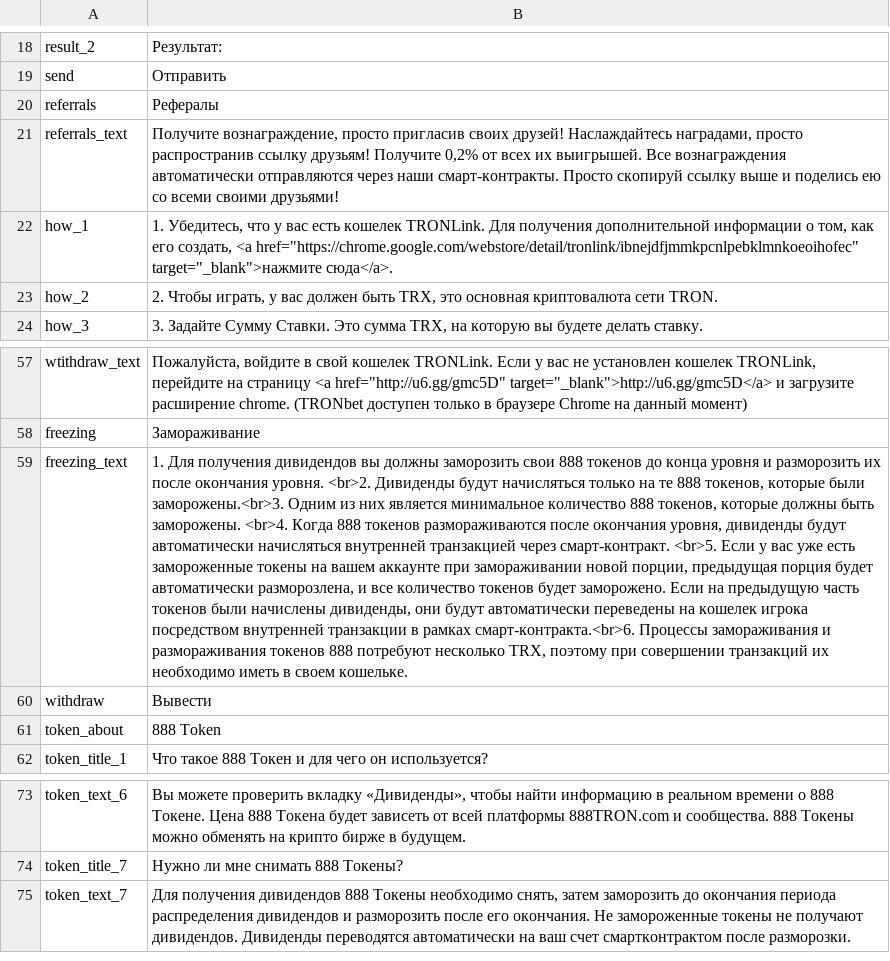
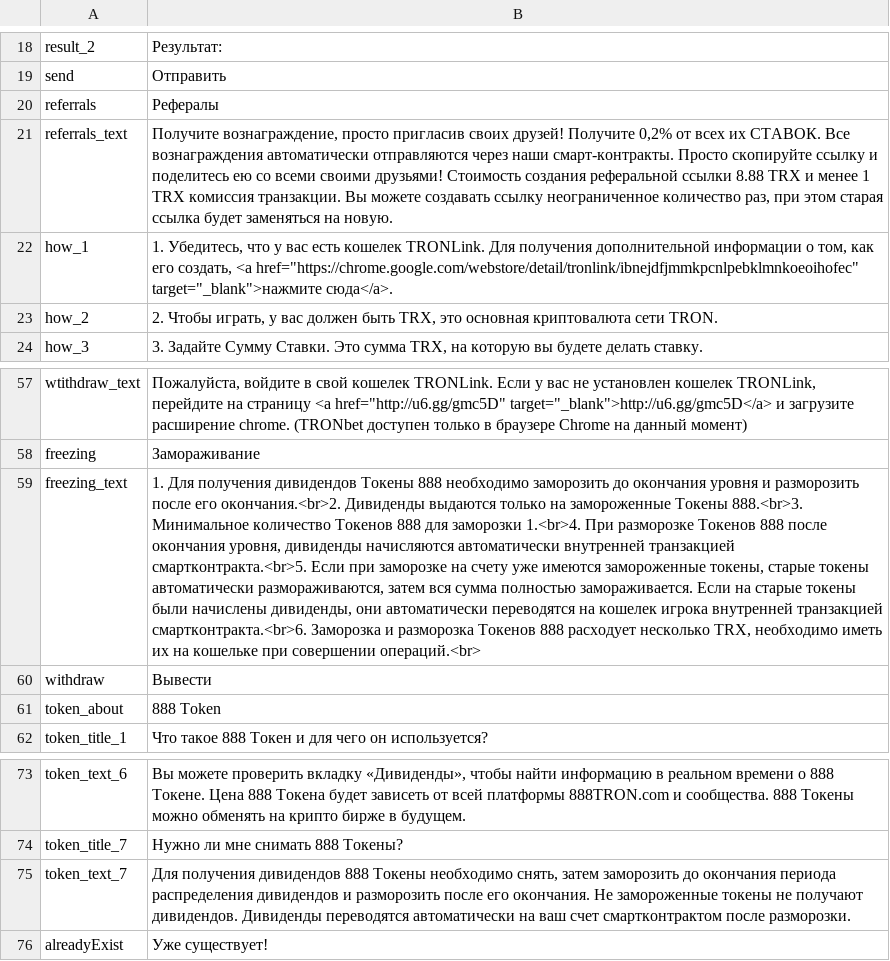
Before and after one commit to 888tron/tronGamesClient, a TSV file: locale/ru.tsv, drawn as a sheet; only a part is shown, gaps mark what is left out; the diff names each change by its address in the sheet, - before the commit and + after, or states it on an @@ line.

```diff
--- a/locale/ru.tsv
+++ b/locale/ru.tsv
-B21: …своих друзей! Наслаждайтесь наградами, просто распространив ссылку друзьям! Получите 0,2% от всех их выигрышей. Все вознаграждения автоматически отправляются через наши смарт-контракты. Просто скопируй ссылку выше и поделись ею со всеми своими друзьями!
+B21: …своих друзей! Получите 0,2% от всех их СТАВОК. Все вознаграждения автоматически отправляются через наши смарт-контракты. Просто скопируйте ссылку и поделитесь ею со всеми своими друзьями! Стоимость создания реферальной ссылки 8.88 TRX и менее 1 TRX комиссия транзакции. Вы можете создавать ссылку неограниченное количество раз, при этом старая ссылка будет заменяться на новую.
-B59: …получения дивидендов вы должны заморозить свои 888 токенов до конца уровня и разморозить их после окончания уровня. <br>2. Дивиденды будут начисляться только на те 888 токенов, которые были заморожены.<br>3. Одним из них является минимальное количество 888 токенов, которые должны быть заморожены. <br>4. Когда 888 токенов размораживаются после окончания уровня, дивиденды будут автоматически начисляться внутренней транзакцией через смарт-контракт. <br>5. Если у вас уже есть замороженные токены на вашем аккаунте при замораживании новой порции, предыдущая порция будет автоматически разморозлена, и все количество токенов будет заморожено. Если на предыдущую часть токенов были начислены дивиденды, они будут автоматически переведены на кошелек игрока посредством внутренней транзакции в рамках смарт-контракта.<br>6. Процессы замораживания и размораживания токенов 888 потребуют несколько TRX, поэтому при совершении транзакций их необходимо иметь в своем кошельке.
+B59: …получения дивидендов Токены 888 необходимо заморозить до окончания уровня и разморозить после его окончания.<br>2. Дивиденды выдаются только на замороженные Токены 888.<br>3. Минимальное количество Токенов 888 для заморозки 1.<br>4. При разморозке Токенов 888 после окончания уровня, дивиденды начисляются автоматически внутренней транзакцией смартконтракта.<br>5. Если при заморозке на счету уже имеются замороженные токены, старые токены автоматически размораживаются, затем вся сумма полностью замораживается. Если на старые токены были начислены дивиденды, они автоматически переводятся на кошелек игрока внутренней транзакцией смартконтракта.<br>6. Заморозка и разморозка Токенов 888 расходует несколько TRX, необходимо иметь их на кошельке при совершении операций.<br>
+row 76: alreadyExist | Уже существует!
```
Also changed, not shown: locale/en.tsv, 2 other files.
